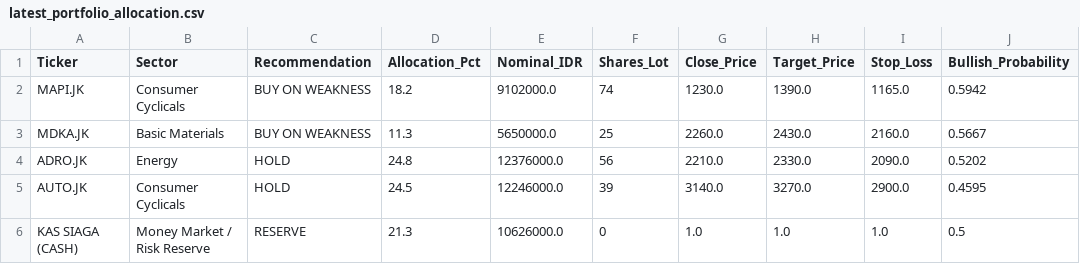
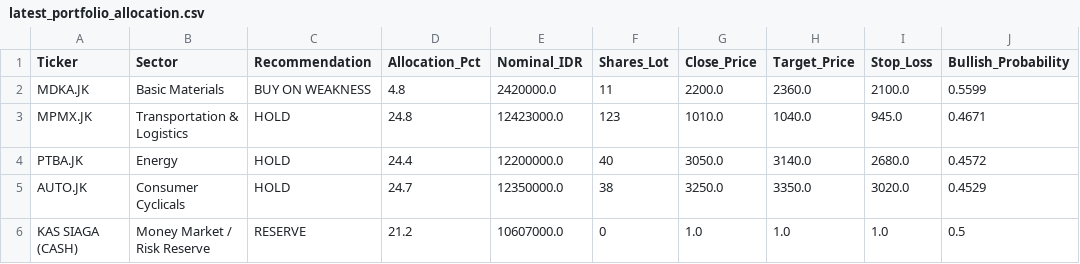
Before and after one commit to sekarwidhastri/stock-market-recommendation, a CSV file: data/processed/latest_portfolio_allocation.csv, drawn as a sheet.

```diff
--- a/data/processed/latest_portfolio_allocation.csv
+++ b/data/processed/latest_portfolio_allocation.csv
@@ -1,6 +1,6 @@
 Ticker,Sector,Recommendation,Allocation_Pct,Nominal_IDR,Shares_Lot,Close_Price,Target_Price,Stop_Loss,Bullish_Probability
-MAPI.JK,Consumer Cyclicals,BUY ON WEAKNESS,18.2,9102000.0,74,1230.0,1390.0,1165.0,0.5942
-MDKA.JK,Basic Materials,BUY ON WEAKNESS,11.3,5650000.0,25,2260.0,2430.0,2160.0,0.5667
-ADRO.JK,Energy,HOLD,24.8,12376000.0,56,2210.0,2330.0,2090.0,0.5202
-AUTO.JK,Consumer Cyclicals,HOLD,24.5,12246000.0,39,3140.0,3270.0,2900.0,0.4595
-KAS SIAGA (CASH),Money Market / Risk Reserve,RESERVE,21.3,10626000.0,0,1.0,1.0,1.0,0.5
+MDKA.JK,Basic Materials,BUY ON WEAKNESS,4.8,2420000.0,11,2200.0,2360.0,2100.0,0.5599
+MPMX.JK,Transportation & Logistics,HOLD,24.8,12423000.0,123,1010.0,1040.0,945.0,0.4671
+PTBA.JK,Energy,HOLD,24.4,12200000.0,40,3050.0,3140.0,2680.0,0.4572
+AUTO.JK,Consumer Cyclicals,HOLD,24.7,12350000.0,38,3250.0,3350.0,3020.0,0.4529
+KAS SIAGA (CASH),Money Market / Risk Reserve,RESERVE,21.2,10607000.0,0,1.0,1.0,1.0,0.5
```
Also changed, not shown: data/processed/advanced_quant_metrics.csv, data/processed/latest_alpha_recommendations_dividend.csv, 10 other files.
